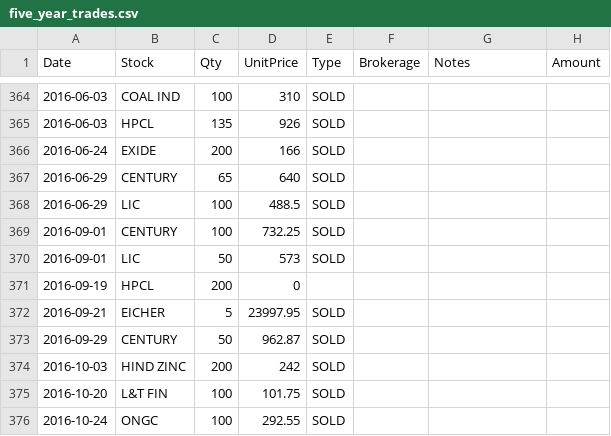
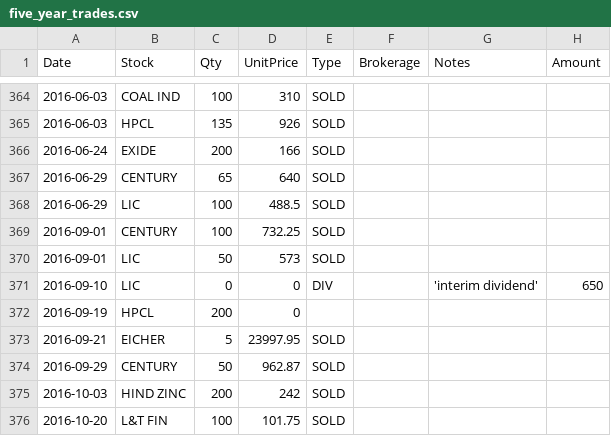
Before and after one commit to gishu/stockmon2-service, a CSV file: spec/datafiles/five_year_trades.csv, drawn as a sheet; only a part is shown, gaps mark what is left out; the shorter side is filled out with more unchanged rows; the diff names each change by its address in the sheet, - before the commit and + after, or states it on an @@ line.

Commit message:
fix: optimized load - only current FY trades

```diff
--- a/spec/datafiles/five_year_trades.csv
+++ b/spec/datafiles/five_year_trades.csv
+row 371: 2016-09-10 | LIC | 0 | 0 | DIV |  | 'interim dividend' | 650
```
Also changed, not shown: 6 other files.
